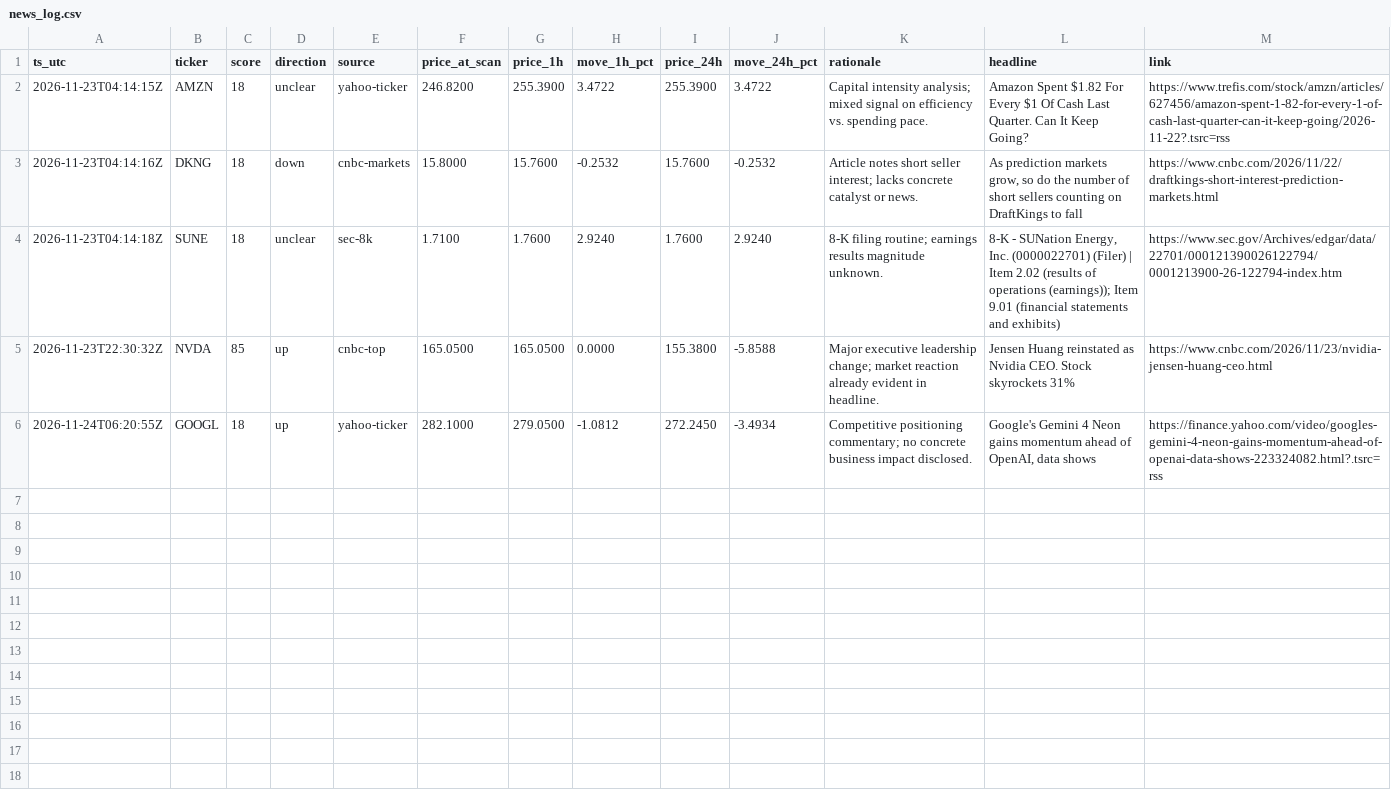
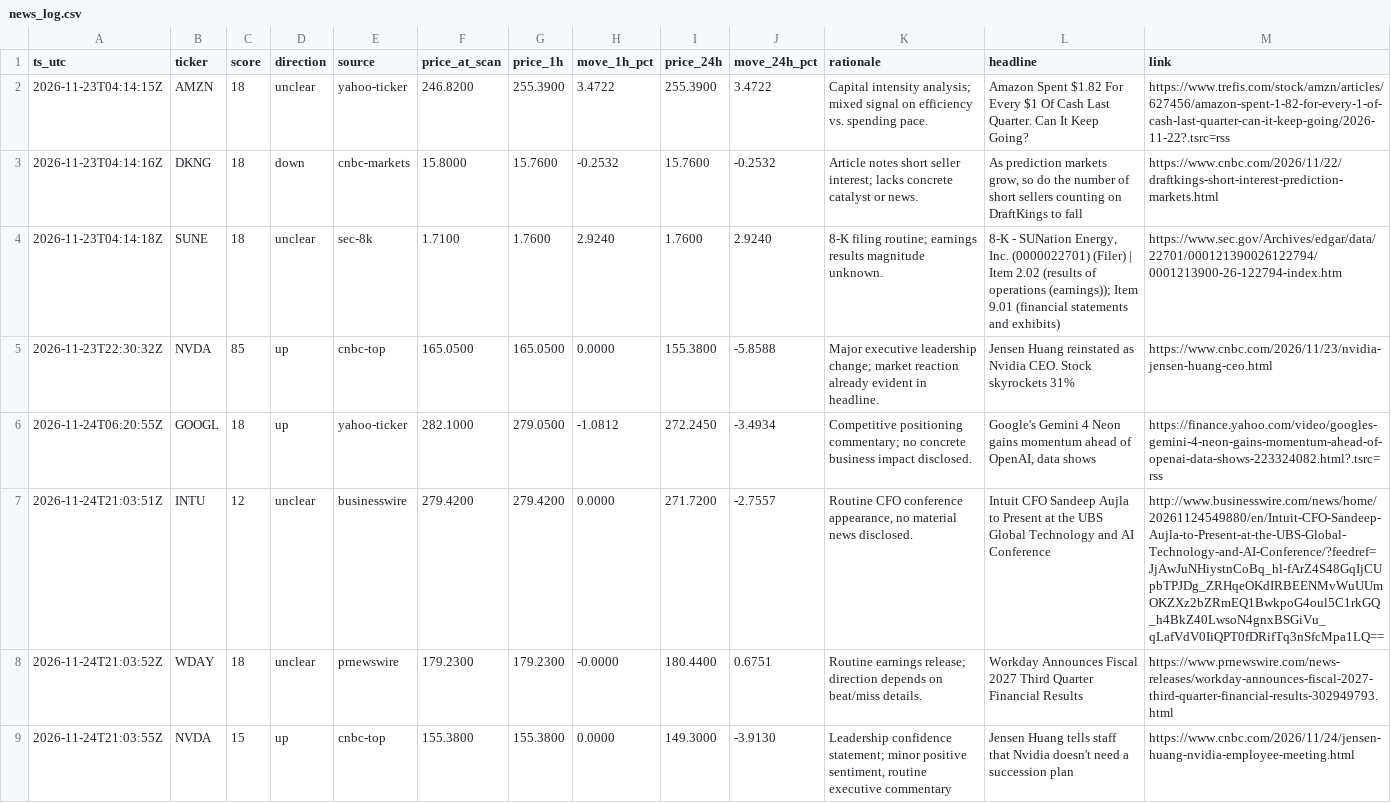
Before and after one commit to romegalv/market-watcher, a CSV file: news_log.csv, drawn as a sheet.

```diff
--- a/news_log.csv
+++ b/news_log.csv
@@ -6 +6,4 @@ ts_utc,ticker,score,direction,source,price_at_scan,price_1h,move_1h_pct,price_24
 2026-11-24T06:20:55Z,GOOGL,18,up,yahoo-ticker,282.1000,279.0500,-1.0812,272.2450,-3.4934,Competitive positioning commentary; no concrete business impact disclosed.,"Google's Gemini 4 Neon gains momentum ahead of OpenAI, data shows",https://finance.yahoo.com/video/googles-gemini-4-neon-gains-momentum-ahead-of-openai-data-shows-223324082.html?.tsrc=rss
+2026-11-24T21:03:51Z,INTU,12,unclear,businesswire,279.4200,279.4200,0.0000,271.7200,-2.7557,"Routine CFO conference appearance, no material news disclosed.",Intuit CFO Sandeep Aujla to Present at the UBS Global Technology and AI Conference,http://www.businesswire.com/news/home/20261124549880/en/Intuit-CFO-Sandeep-Aujla-to-Present-at-the-UBS-Global-Technology-and-AI-Conference/?feedref=JjAwJuNHiystnCoBq_hl-fArZ4S48GqIjCUpbTPJDg_ZRHqeOKdIRBEENMvWuUUmOKZXz2bZRmEQ1BwkpoG4oul5C1rkGQ_h4BkZ40LwsoN4gnxBSGiVu_qLafVdV0IiQPT0fDRifTq3nSfcMpa1LQ==
+2026-11-24T21:03:52Z,WDAY,18,unclear,prnewswire,179.2300,179.2300,-0.0000,180.4400,0.6751,Routine earnings release; direction depends on beat/miss details.,Workday Announces Fiscal 2027 Third Quarter Financial Results,https://www.prnewswire.com/news-releases/workday-announces-fiscal-2027-third-quarter-financial-results-302949793.html
+2026-11-24T21:03:55Z,NVDA,15,up,cnbc-top,155.3800,155.3800,0.0000,149.3000,-3.9130,"Leadership confidence statement; minor positive sentiment, routine executive commentary",Jensen Huang tells staff that Nvidia doesn't need a succession plan,https://www.cnbc.com/2026/11/24/jensen-huang-nvidia-employee-meeting.html
```
Also changed, not shown: 1 other file.
